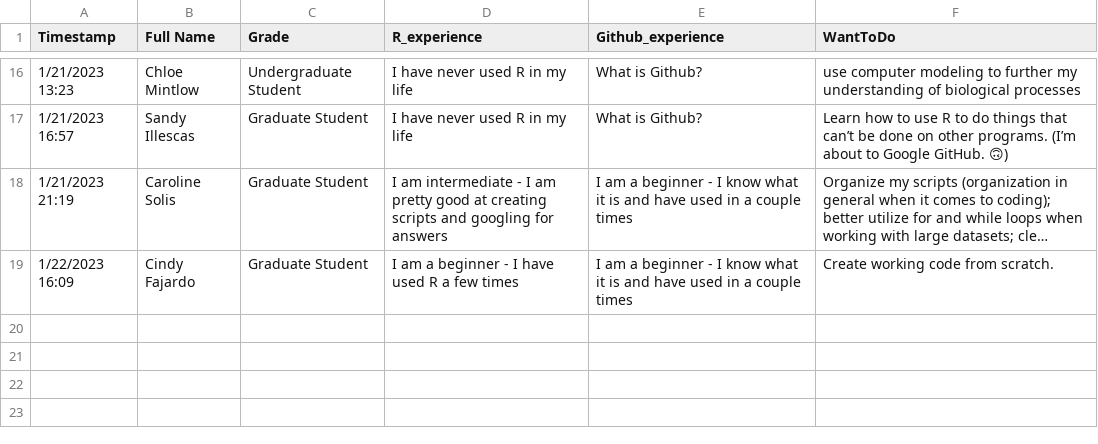
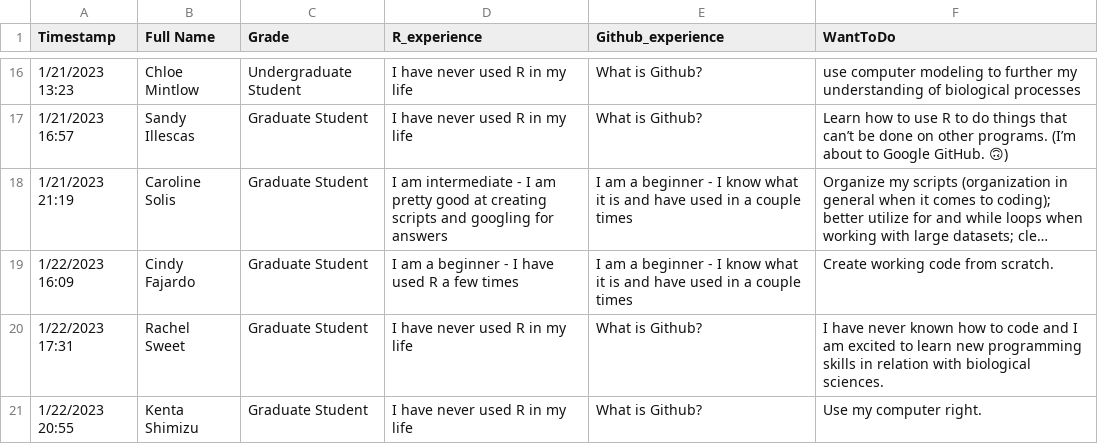
Before and after one commit to nicoleaanahi/Spring-2023, a CSV file: Week_01/libs/Data/survey.csv, drawn as a sheet; only a part is shown, gaps mark what is left out; long unchanged cells end in …; the diff names each change by its address in the sheet, - before the commit and + after, or states it on an @@ line.

```diff
--- a/Week_01/libs/Data/survey.csv
+++ b/Week_01/libs/Data/survey.csv
+row 20: 1/22/2023 17:31 | Rachel Sweet | Graduate Student | I have never used R in my life | What is Github? | I have never known how to code and I am excited to learn new programming skills in relation with biological sciences.
+row 21: 1/22/2023 20:55 | Kenta Shimizu | Graduate Student | I have never used R in my life | What is Github? | Use my computer right.
```
Also changed, not shown: 8 other files.
